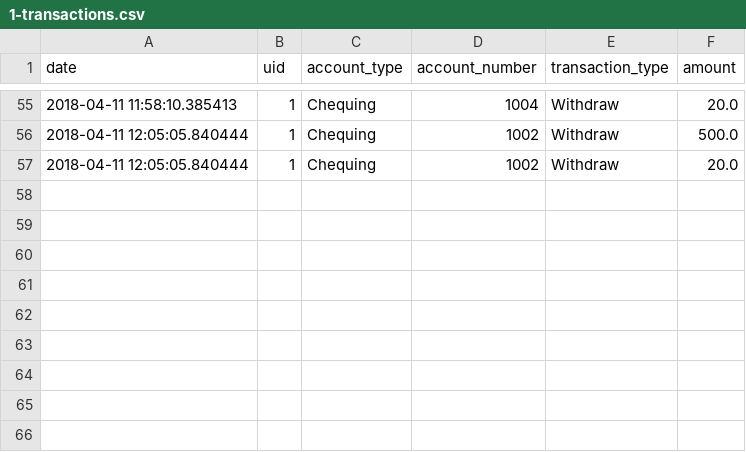
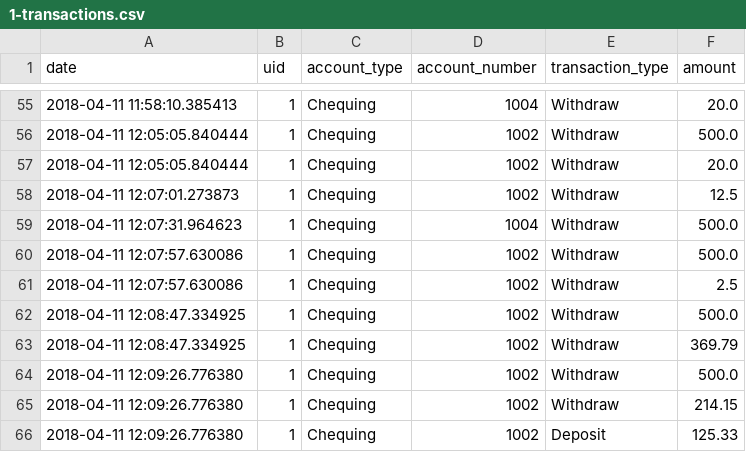
Before and after one commit to robertjanzen/acit-2515, a CSV file: model/logs/1-transactions.csv, drawn as a sheet; only a part is shown, gaps mark what is left out.

```diff
--- a/model/logs/1-transactions.csv
+++ b/model/logs/1-transactions.csv
@@ -57 +57,10 @@ date,uid,account_type,account_number,transaction_type,amount
 2018-04-11 12:05:05.840444,1,Chequing,1002,Withdraw,20.0
+2018-04-11 12:07:01.273873,1,Chequing,1002,Withdraw,12.5
+2018-04-11 12:07:31.964623,1,Chequing,1004,Withdraw,500.0
+2018-04-11 12:07:57.630086,1,Chequing,1002,Withdraw,500.0
+2018-04-11 12:07:57.630086,1,Chequing,1002,Withdraw,2.5
+2018-04-11 12:08:47.334925,1,Chequing,1002,Withdraw,500.0
+2018-04-11 12:08:47.334925,1,Chequing,1002,Withdraw,369.79
+2018-04-11 12:09:26.776380,1,Chequing,1002,Withdraw,500.0
+2018-04-11 12:09:26.776380,1,Chequing,1002,Withdraw,214.15
+2018-04-11 12:09:26.776380,1,Chequing,1002,Deposit,125.33
```
Also changed, not shown: 2 other files.
